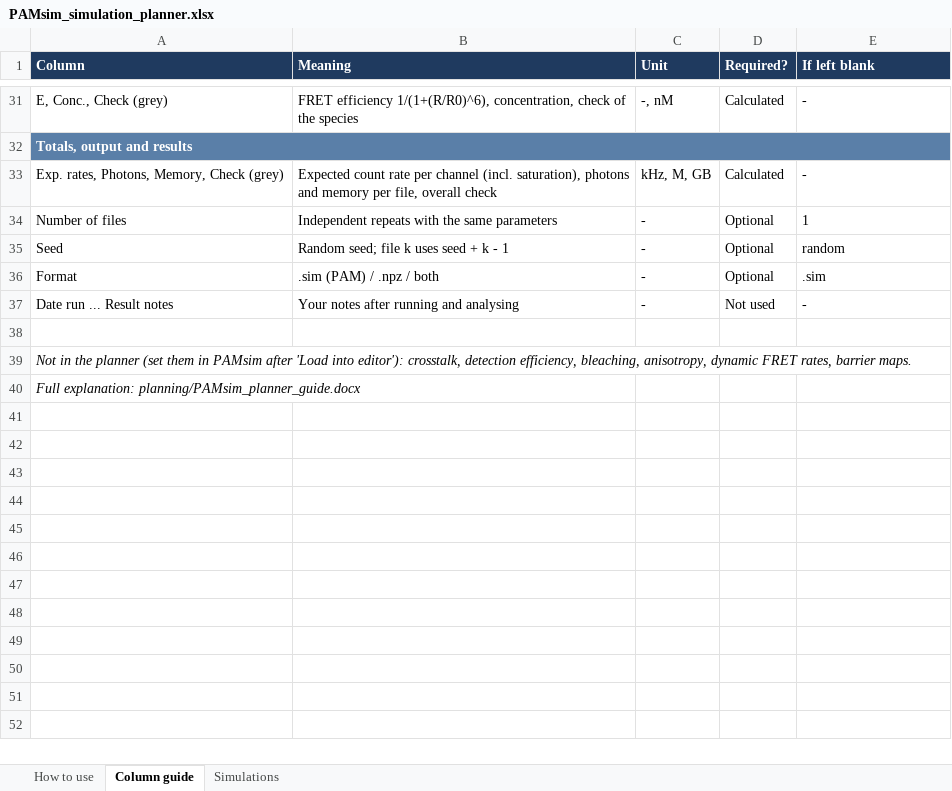
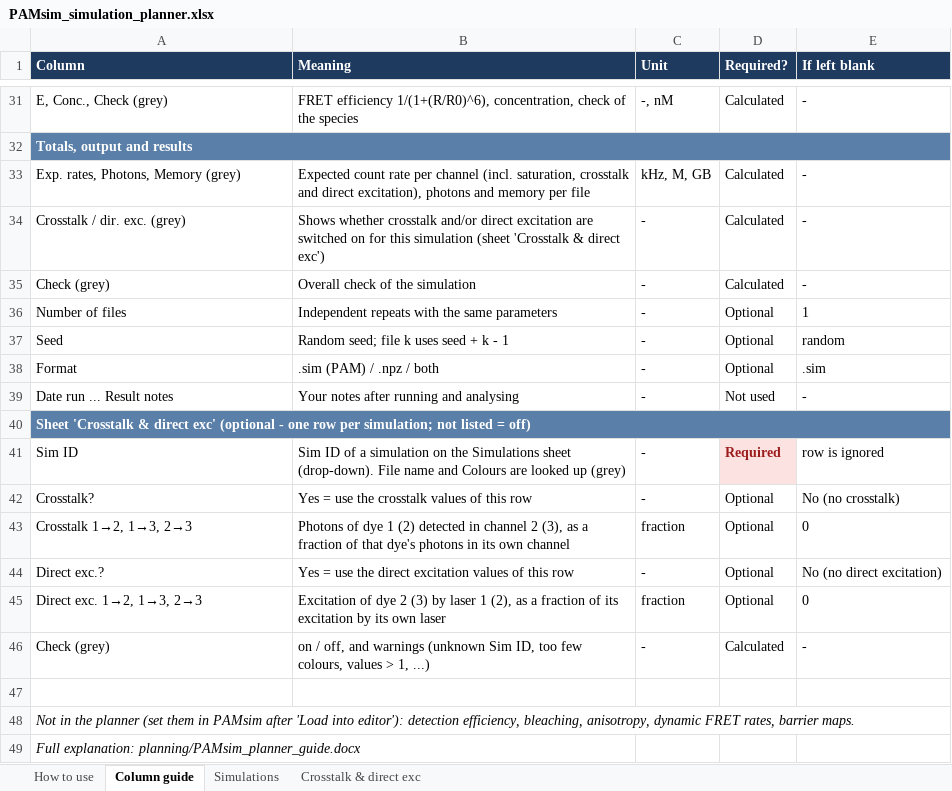
Before and after one commit to fabiomorella-dot/PAM, an Excel workbook: planning/PAMsim_simulation_planner.xlsx, sheet Column guide, drawn as a sheet; only a part is shown, gaps mark what is left out; values as stored, in another font and other column widths than the file's, no borders; addresses are those after the commit; the diff names each change by its address in the sheet, - before the commit and + after, or states it on an @@ line.

```diff
--- a/planning/PAMsim_simulation_planner.xlsx (sheet Column guide)
+++ b/planning/PAMsim_simulation_planner.xlsx (sheet Column guide)
+sheet tab: Crosstalk & direct exc
-A33 (Column): Exp. rates, Photons, Memory, Check (grey)
+A33 (Column): Exp. rates, Photons, Memory (grey)
-B33 (Meaning): …channel (incl. saturation), photons and memory per file, overall check
+B33 (Meaning): …channel (incl. saturation, crosstalk and direct excitation), photons and memory per file
+row 34: Crosstalk / dir. exc. (grey) | Shows whether crosstalk and/or direct excitation are switched on for this simulation (sheet 'Crosstalk & direct exc') | - | Calculated | -
+row 35: Check (grey) | Overall check of the simulation | - | Calculated | -
+row 40: Sheet 'Crosstalk & direct exc' (optional - one row per simulation; not listed = off)
+row 41: Sim ID | Sim ID of a simulation on the Simulations sheet (drop-down). File name and Colours are looked up (grey) | - | Required | row is ignored
+row 42: Crosstalk? | Yes = use the crosstalk values of this row | - | Optional | No (no crosstalk)
+row 43: Crosstalk 1→2, 1→3, 2→3 | Photons of dye 1 (2) detected in channel 2 (3), as a fraction of that dye's photons in its own channel | fraction | Optional | 0
+row 44: Direct exc.? | Yes = use the direct excitation values of this row | - | Optional | No (no direct excitation)
+row 45: Direct exc. 1→2, 1→3, 2→3 | Excitation of dye 2 (3) by laser 1 (2), as a fraction of its excitation by its own laser | fraction | Optional | 0
+row 46: Check (grey) | on / off, and warnings (unknown Sim ID, too few colours, values > 1, ...) | - | Calculated | -
-A48 (Column): …into editor'): crosstalk, detection efficiency,…
+A48 (Column): …into editor'): detection efficiency,…
```
Also changed, not shown: sheet Simulations, sheet How to use, charts or pictures, 10 other files.
